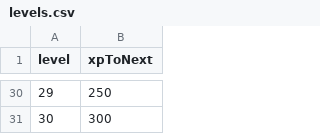
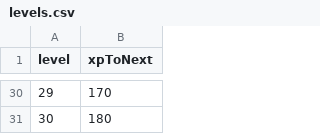
Before and after one commit to sojumanjan/Loose_Turrets, a CSV file: Assets/Data/levels.csv, drawn as a sheet; only a part is shown, gaps mark what is left out; the diff covers the shown part only.

```diff
--- a/Assets/Data/levels.csv
+++ b/Assets/Data/levels.csv
@@ -30,2 +30,2 @@
-29,250
-30,300
+29,170
+30,180
```
Also changed, not shown: 24 edited cells elsewhere in this file, 13 other files.
